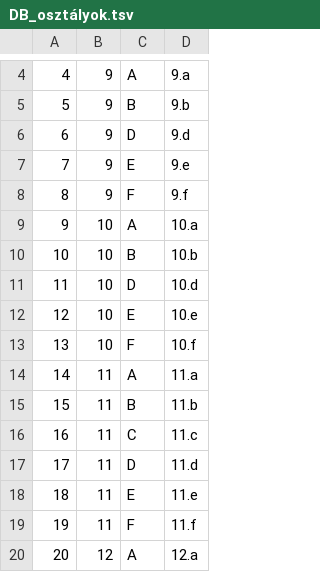
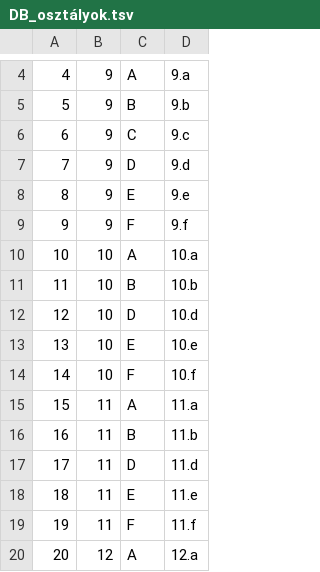
Before and after one commit to MolnAtt/orarendplotter, a TSV file: orarend/bin/Debug/DB_osztályok.tsv, drawn as a sheet; only a part is shown, gaps mark what is left out.

```diff
--- a/orarend/bin/Debug/DB_osztályok.tsv
+++ b/orarend/bin/Debug/DB_osztályok.tsv
@@ -5,13 +5,13 @@
 5	9	B	9.b
-6	9	D	9.d
-7	9	E	9.e
-8	9	F	9.f
-9	10	A	10.a
-10	10	B	10.b
-11	10	D	10.d
-12	10	E	10.e
-13	10	F	10.f
-14	11	A	11.a
-15	11	B	11.b
-16	11	C	11.c
+6	9	C	9.c
+7	9	D	9.d
+8	9	E	9.e
+9	9	F	9.f
+10	10	A	10.a
+11	10	B	10.b
+12	10	D	10.d
+13	10	E	10.e
+14	10	F	10.f
+15	11	A	11.a
+16	11	B	11.b
 17	11	D	11.d
```
Also changed, not shown: orarend/bin/Debug/DB_tanárok.tsv, 33 other files.
